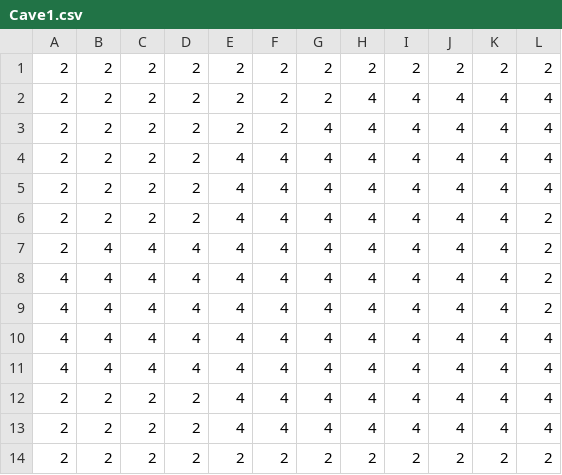
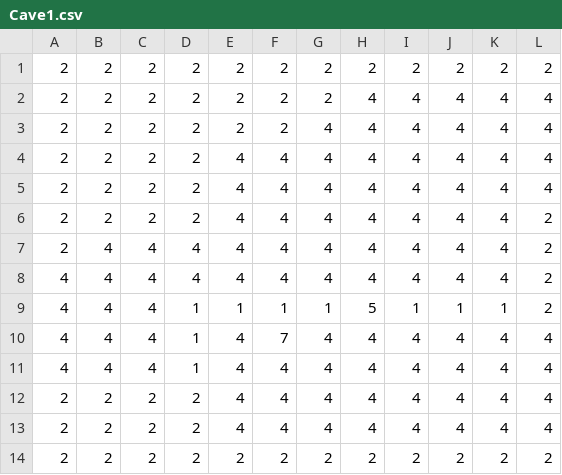
Before and after one commit to Fwries/Cardasia, a CSV file: Assets/StreamingAssets/CSV/Cave1.csv, drawn as a sheet; only a part is shown; the diff names each change by its address in the sheet, - before the commit and + after, or states it on an @@ line.

Commit message:
Cave Interactions

```diff
--- a/Assets/StreamingAssets/CSV/Cave1.csv
+++ b/Assets/StreamingAssets/CSV/Cave1.csv
-D9:D11: 4
+D9:D11: 1
-E9: 4
+E9: 1
-F9: 4
+F9: 1
-G9: 4
+G9: 1
-H9: 4
+H9: 5
-I9: 4
+I9: 1
-J9: 4
+J9: 1
-K9: 4
+K9: 1
-F10: 4
+F10: 7
```
Also changed, not shown: 25 other files.
